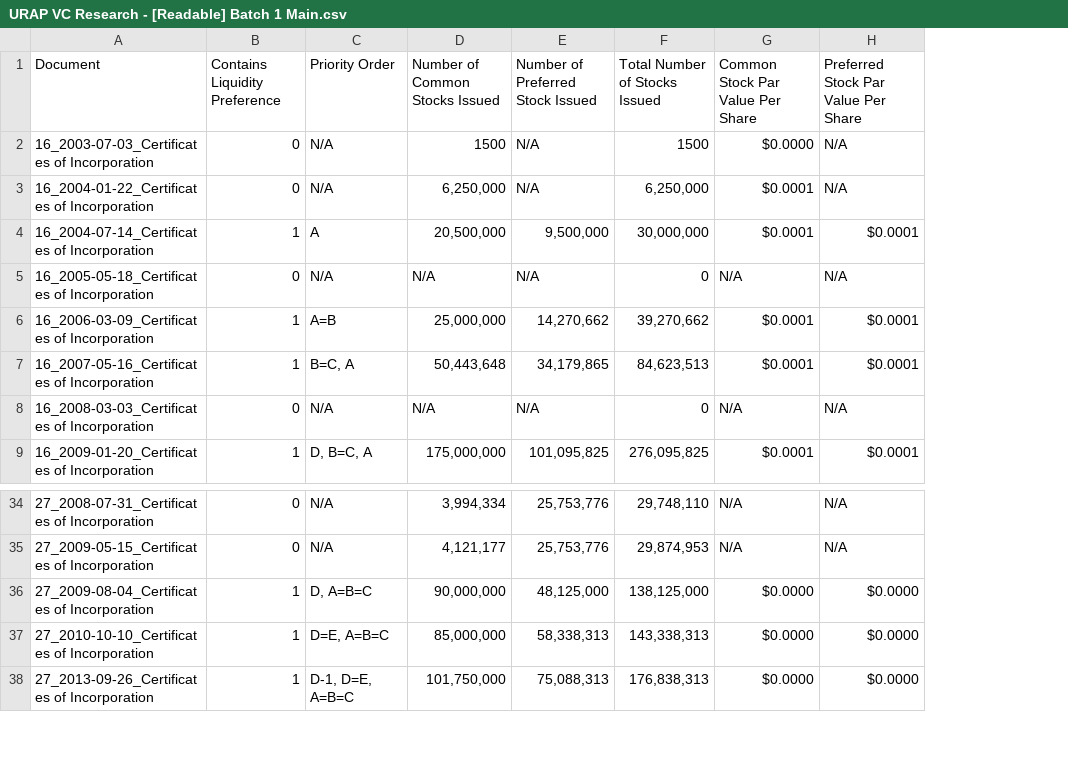
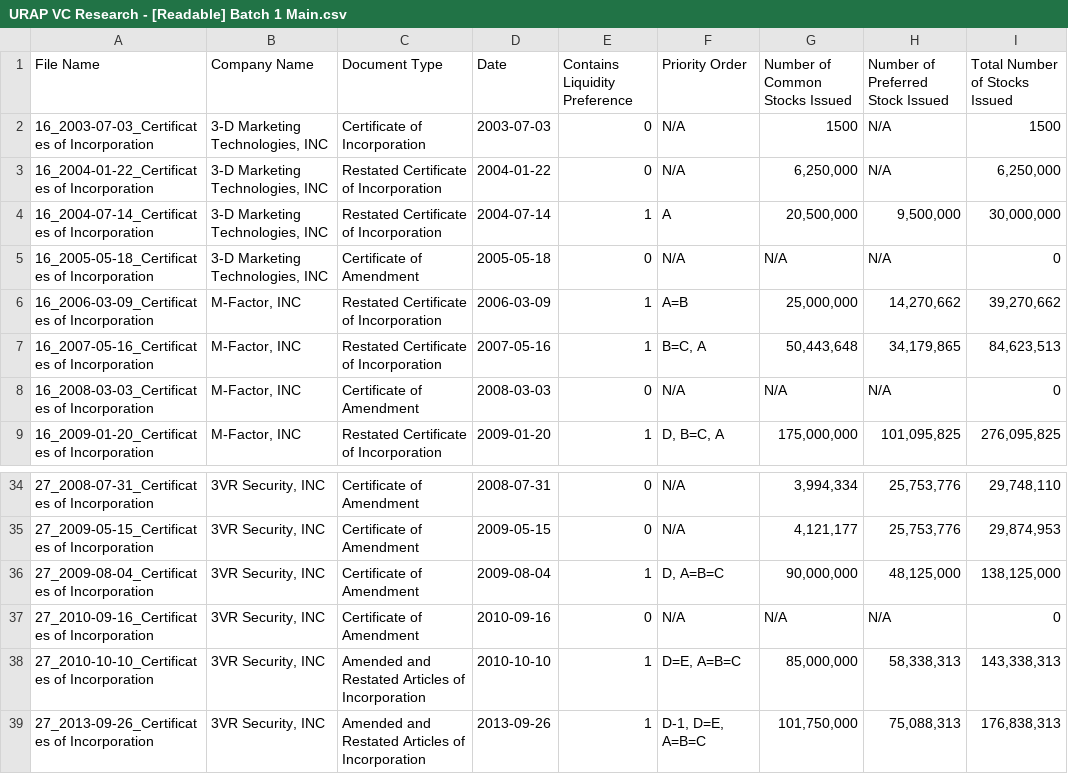
Before and after one commit to alexchen4/vc-research, a CSV file: URAP VC Research - [Readable] Batch 1 Main.csv, drawn as a sheet; only a part is shown, gaps mark what is left out; removed rows and columns are numbered as before the commit, all else as after; the diff names each change by its address in the sheet, - before the commit and + after, or states it on an @@ line.

```diff
--- a/URAP VC Research - [Readable] Batch 1 Main.csv
+++ b/URAP VC Research - [Readable] Batch 1 Main.csv
+column B (Company Name), rows 2-9: 3-D Marketing Technologies, INC | 3-D Marketing Technologies, INC | 3-D Marketing Technologies, INC | 3-D Marketing Technologies, INC | M-Factor, INC | M-Factor, INC | M-Factor, INC | M-Factor, INC; rows 34-36: all 3VR Security, INC; rows 38-39: 3VR Security, INC | 3VR Security, INC
+column C (Document Type), rows 2-9: Certificate of Incorporation | Restated Certificate of Incorporation | Restated Certificate of Incorporation | Certificate of Amendment | Restated Certificate of Incorporation | Restated Certificate of Incorporation | Certificate of Amendment | Restated Certificate of Incorporation; rows 34-36: all Certificate of Amendment; rows 38-39: Amended and Restated Articles of Incorporation | Amended and Restated Articles of Incorporation
+column D (Date), rows 2-9: 2003-07-03 | 2004-01-22 | 2004-07-14 | 2005-05-18 | 2006-03-09 | 2007-05-16 | 2008-03-03 | 2009-01-20; rows 34-36: 2008-07-31 | 2009-05-15 | 2009-08-04; rows 38-39: 2010-10-10 | 2013-09-26
-column G (Common Stock Par Value Per Share), rows 2-9: $0.0000 | $0.0001 | $0.0001 | N/A | $0.0001 | $0.0001 | N/A | $0.0001; rows 34-38: N/A | N/A | $0.0000 | $0.0000 | $0.0000
-column H, rows 1-9: Preferred Stock Par Value Per Share | N/A | N/A | $0.0001 | N/A | $0.0001 | $0.0001 | N/A | $0.0001; rows 34-38: N/A | N/A | $0.0000 | $0.0000 | $0.0000
-A1: Document
+A1: File Name
+row 37: 27_2010-09-16_Certificates of Incorporation | 3VR Security, INC | Certificate of Amendment | 2010-09-16 | 0 | N/A | N/A | N/A | 0
```
Also changed, not shown: 2 other files.
